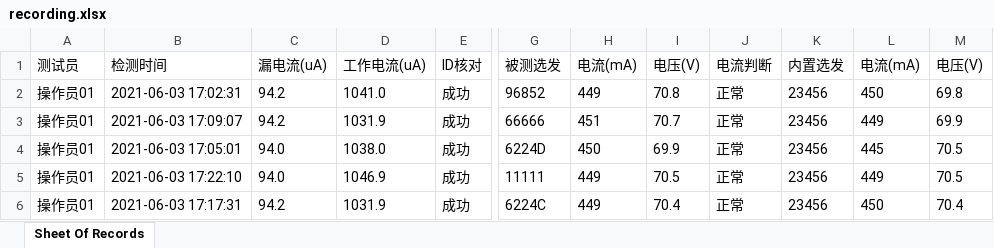
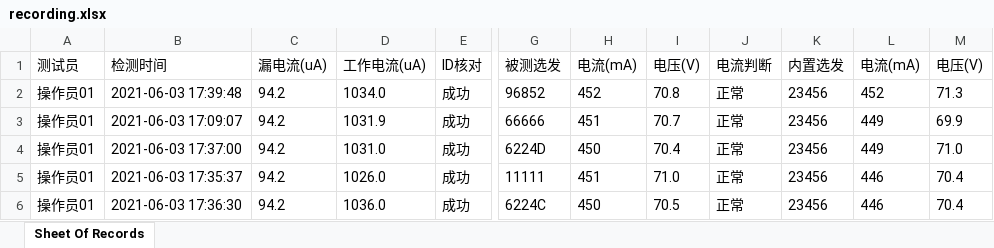
Before and after one commit to LeeGingko/Terminal, an Excel workbook: recording.xlsx, sheet Sheet Of Records, drawn as a sheet; only a part is shown, gaps mark what is left out; values as stored, in another font and other column widths than the file's, no borders; the diff names each change by its address in the sheet, - before the commit and + after, or states it on an @@ line.

```diff
--- a/recording.xlsx (sheet Sheet Of Records)
+++ b/recording.xlsx (sheet Sheet Of Records)
-B2 (检测时间): 2021-06-03 17:02:31
+B2 (检测时间): 2021-06-03 17:39:48
-D2 (工作电流(uA)): 1041.0
+D2 (工作电流(uA)): 1034.0
-H2 (电流(mA)): 449
+H2 (电流(mA)): 452
-L2 (电流(mA)): 450
+L2 (电流(mA)): 452
-M2 (电压(V)): 69.8
+M2 (电压(V)): 71.3
-B4 (检测时间): 2021-06-03 17:05:01
+B4 (检测时间): 2021-06-03 17:37:00
-C4:C5 (漏电流(uA)): 94.0
+C4:C5 (漏电流(uA)): 94.2
-D4 (工作电流(uA)): 1038.0
+D4 (工作电流(uA)): 1031.0
-I4 (电压(V)): 69.9
+I4 (电压(V)): 70.4
-L4 (电流(mA)): 445
+L4 (电流(mA)): 449
-M4 (电压(V)): 70.5
+M4 (电压(V)): 71.0
-B5 (检测时间): 2021-06-03 17:22:10
+B5 (检测时间): 2021-06-03 17:35:37
-D5 (工作电流(uA)): 1046.9
+D5 (工作电流(uA)): 1026.0
-H5 (电流(mA)): 449
+H5 (电流(mA)): 451
-I5 (电压(V)): 70.5
+I5 (电压(V)): 71.0
-L5 (电流(mA)): 449
+L5 (电流(mA)): 446
-M5 (电压(V)): 70.5
+M5 (电压(V)): 70.4
-B6 (检测时间): 2021-06-03 17:17:31
+B6 (检测时间): 2021-06-03 17:36:30
-D6 (工作电流(uA)): 1031.9
+D6 (工作电流(uA)): 1036.0
-H6 (电流(mA)): 449
+H6 (电流(mA)): 450
-I6 (电压(V)): 70.4
+I6 (电压(V)): 70.5
-L6 (电流(mA)): 450
+L6 (电流(mA)): 446
```
Also changed, not shown: 4 other files.
